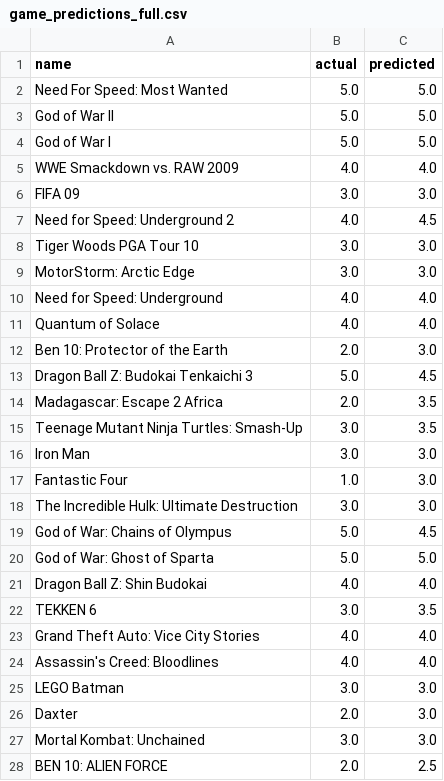
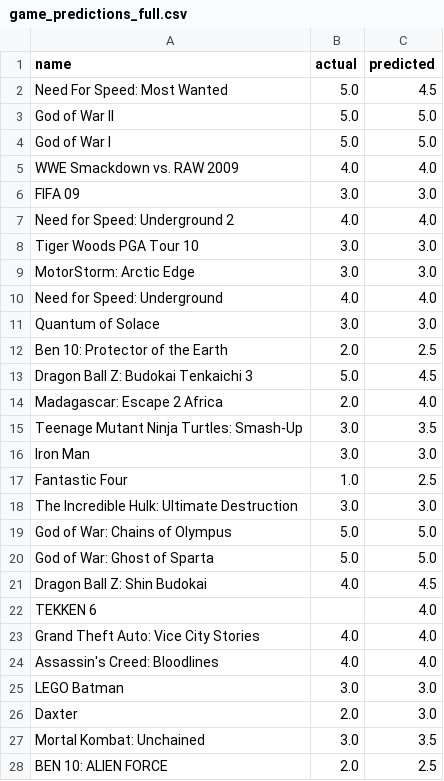
Before and after one commit to Paradox-73/Personal_Media_Intelligence_Hub, a CSV file: results/games/game_predictions_full.csv, drawn as a sheet; only a part is shown; the diff covers the shown part only.

```diff
--- a/results/games/game_predictions_full.csv
+++ b/results/games/game_predictions_full.csv
@@ -1,3 +1,3 @@
 name,actual,predicted
-Need For Speed: Most Wanted,5.0,5.0
+Need For Speed: Most Wanted,5.0,4.5
 God of War II,5.0,5.0
@@ -6,3 +6,3 @@ WWE Smackdown vs. RAW 2009,4.0,4.0
 FIFA 09,3.0,3.0
-Need for Speed: Underground 2,4.0,4.5
+Need for Speed: Underground 2,4.0,4.0
 Tiger Woods PGA Tour 10,3.0,3.0
@@ -10,14 +10,14 @@ MotorStorm: Arctic Edge,3.0,3.0
 Need for Speed: Underground,4.0,4.0
-Quantum of Solace,4.0,4.0
-Ben 10: Protector of the Earth,2.0,3.0
+Quantum of Solace,3.0,3.0
+Ben 10: Protector of the Earth,2.0,2.5
 Dragon Ball Z: Budokai Tenkaichi 3,5.0,4.5
-Madagascar: Escape 2 Africa,2.0,3.5
+Madagascar: Escape 2 Africa,2.0,4.0
 Teenage Mutant Ninja Turtles: Smash-Up,3.0,3.5
 Iron Man,3.0,3.0
-Fantastic Four,1.0,3.0
+Fantastic Four,1.0,2.5
 The Incredible Hulk: Ultimate Destruction,3.0,3.0
-God of War: Chains of Olympus,5.0,4.5
+God of War: Chains of Olympus,5.0,5.0
 God of War: Ghost of Sparta,5.0,5.0
-Dragon Ball Z: Shin Budokai,4.0,4.0
-TEKKEN 6,3.0,3.5
+Dragon Ball Z: Shin Budokai,4.0,4.5
+TEKKEN 6,,4.0
 Grand Theft Auto: Vice City Stories,4.0,4.0
@@ -26,3 +26,3 @@ LEGO Batman,3.0,3.0
 Daxter,2.0,3.0
-Mortal Kombat: Unchained,3.0,3.0
+Mortal Kombat: Unchained,3.0,3.5
 BEN 10: ALIEN FORCE,2.0,2.5
```
Also changed, not shown: 7 added rows and 21 edited cells elsewhere in this file, results/books/book_predictions_full.csv, 53 other files.
